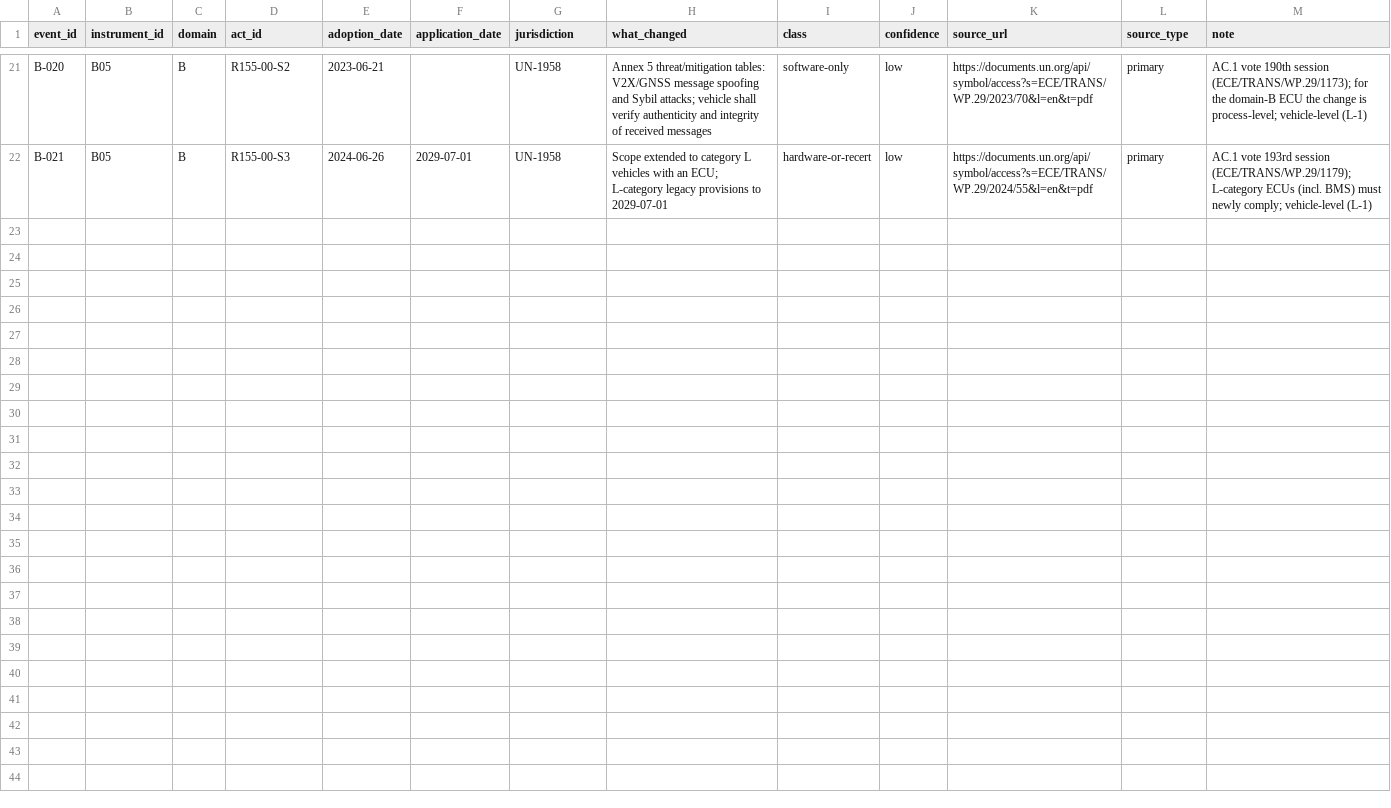
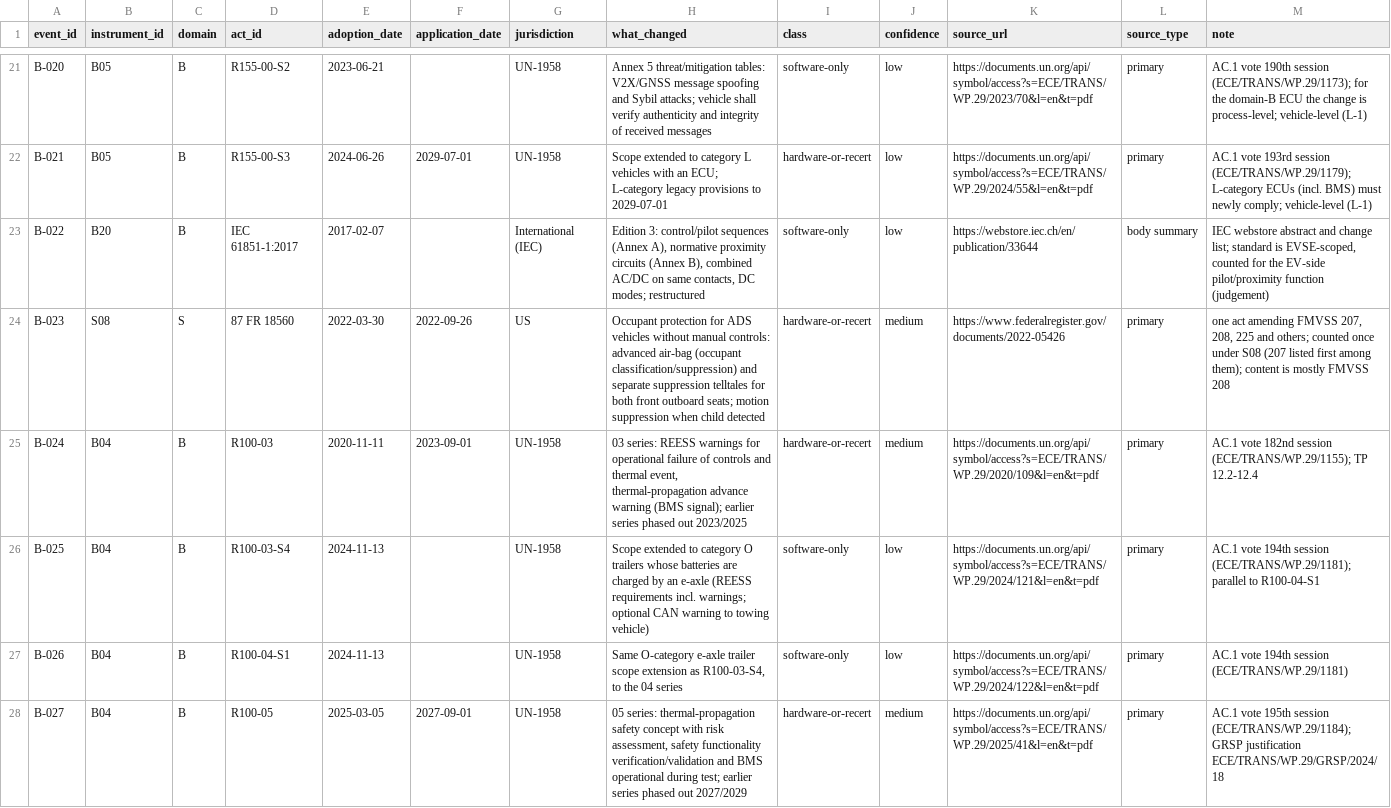
Before and after one commit to kylefoxaustin/battery-soh-finetune, a CSV file: results/L1/ledger_B.csv, drawn as a sheet; only a part is shown, gaps mark what is left out; the diff covers the shown part only; the diff names each change by its address in the sheet, - before the commit and + after, or states it on an @@ line.

```diff
--- a/results/L1/ledger_B.csv
+++ b/results/L1/ledger_B.csv
+row 23: B-022 | B20 | B | IEC 61851-1:2017 | 2017-02-07 |  | International (IEC) | Edition 3: control/pilot sequences (Annex A), normative proximity circuits (Annex B), combined AC/DC on same contacts, DC modes; restructured | software-only | low | https://webstore.iec.ch/en/publication/33644 | body summary | IEC webstore abstract and change list; standard is EVSE-scoped, counted for the EV-side pilot/proximity function (judgement)
+row 24: B-023 | S08 | S | 87 FR 18560 | 2022-03-30 | 2022-09-26 | US | Occupant protection for ADS vehicles without manual controls: advanced air-bag (occupant classification/suppression) and separate suppression telltales for both front outboard seats; motion suppression when child detected | hardware-or-recert | medium | https://www.federalregister.gov/documents/2022-05426 | primary | one act amending FMVSS 207, 208, 225 and others; counted once under S08 (207 listed first among them); content is mostly FMVSS 208
+row 25: B-024 | B04 | B | R100-03 | 2020-11-11 | 2023-09-01 | UN-1958 | 03 series: REESS warnings for operational failure of controls and thermal event, thermal-propagation advance warning (BMS signal); earlier series phased out 2023/2025 | hardware-or-recert | medium | https://documents.un.org/api/symbol/access?s=ECE/TRANS/WP.29/2020/109&l=en&t=pdf | primary | AC.1 vote 182nd session (ECE/TRANS/WP.29/1155); TP 12.2-12.4
+row 26: B-025 | B04 | B | R100-03-S4 | 2024-11-13 |  | UN-1958 | Scope extended to category O trailers whose batteries are charged by an e-axle (REESS requirements incl. warnings; optional CAN warning to towing vehicle) | software-only | low | https://documents.un.org/api/symbol/access?s=ECE/TRANS/WP.29/2024/121&l=en&t=pdf | primary | AC.1 vote 194th session (ECE/TRANS/WP.29/1181); parallel to R100-04-S1
+row 27: B-026 | B04 | B | R100-04-S1 | 2024-11-13 |  | UN-1958 | Same O-category e-axle trailer scope extension as R100-03-S4, to the 04 series | software-only | low | https://documents.un.org/api/symbol/access?s=ECE/TRANS/WP.29/2024/122&l=en&t=pdf | primary | AC.1 vote 194th session (ECE/TRANS/WP.29/1181)
+row 28: B-027 | B04 | B | R100-05 | 2025-03-05 | 2027-09-01 | UN-1958 | 05 series: thermal-propagation safety concept with risk assessment, safety functionality verification/validation and BMS operational during test; earlier series phased out 2027/2029 | hardware-or-recert | medium | https://documents.un.org/api/symbol/access?s=ECE/TRANS/WP.29/2025/41&l=en&t=pdf | primary | AC.1 vote 195th session (ECE/TRANS/WP.29/1184); GRSP justification ECE/TRANS/WP.29/GRSP/2024/18
```
Also changed, not shown: 5 added rows elsewhere in this file, results/L1/instruments_B.csv.
